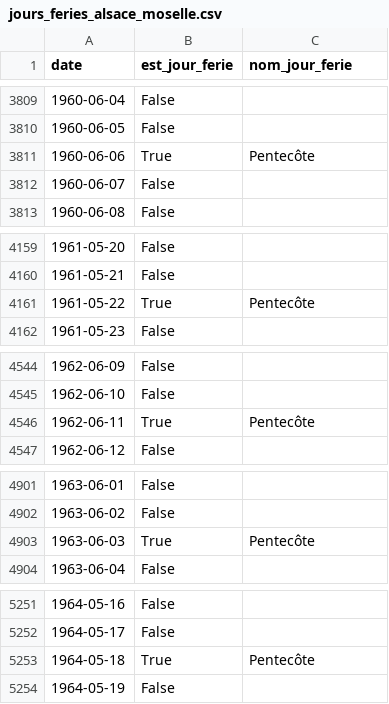
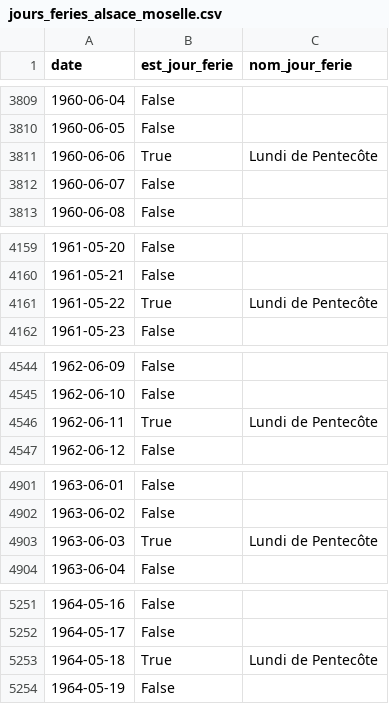
Before and after one commit to AntoineAugusti/jours-feries-france-datagouv, a CSV file: jours_feries_alsace_moselle.csv, drawn as a sheet; only a part is shown, gaps mark what is left out; the diff covers the shown part only.

Commit message:
Pentecôte to Lundi de Pentecôte

```diff
--- a/jours_feries_alsace_moselle.csv
+++ b/jours_feries_alsace_moselle.csv
@@ -3810,3 +3810,3 @@ date,est_jour_ferie,nom_jour_ferie
 1960-06-05,False,
-1960-06-06,True,Pentecôte
+1960-06-06,True,Lundi de Pentecôte
 1960-06-07,False,
@@ -4160,3 +4160,3 @@ date,est_jour_ferie,nom_jour_ferie
 1961-05-21,False,
-1961-05-22,True,Pentecôte
+1961-05-22,True,Lundi de Pentecôte
 1961-05-23,False,
@@ -4545,3 +4545,3 @@ date,est_jour_ferie,nom_jour_ferie
 1962-06-10,False,
-1962-06-11,True,Pentecôte
+1962-06-11,True,Lundi de Pentecôte
 1962-06-12,False,
@@ -4902,3 +4902,3 @@ date,est_jour_ferie,nom_jour_ferie
 1963-06-02,False,
-1963-06-03,True,Pentecôte
+1963-06-03,True,Lundi de Pentecôte
 1963-06-04,False,
@@ -5252,3 +5252,3 @@ date,est_jour_ferie,nom_jour_ferie
 1964-05-17,False,
-1964-05-18,True,Pentecôte
+1964-05-18,True,Lundi de Pentecôte
 1964-05-19,False,
```
Also changed, not shown: 99 edited cells elsewhere in this file, jours_feries.csv.
